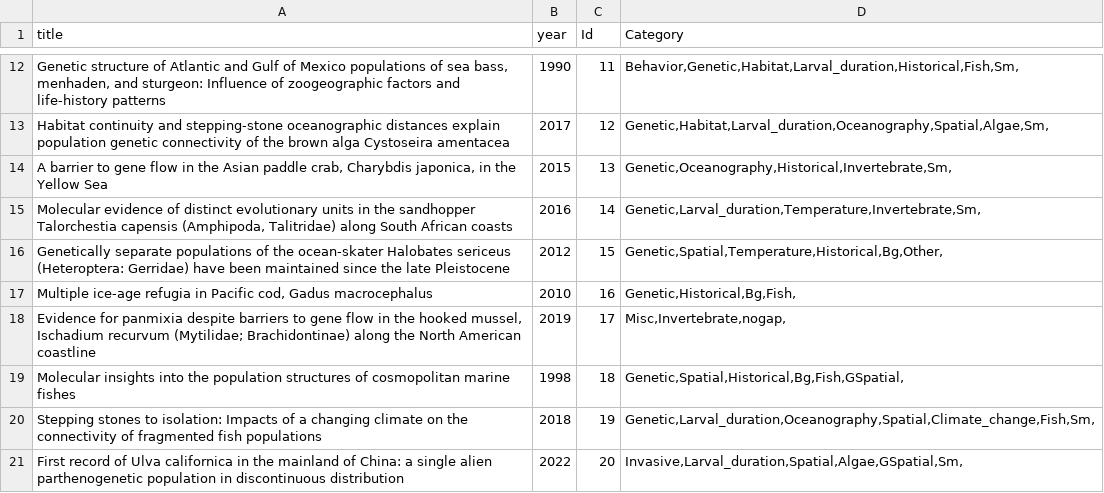
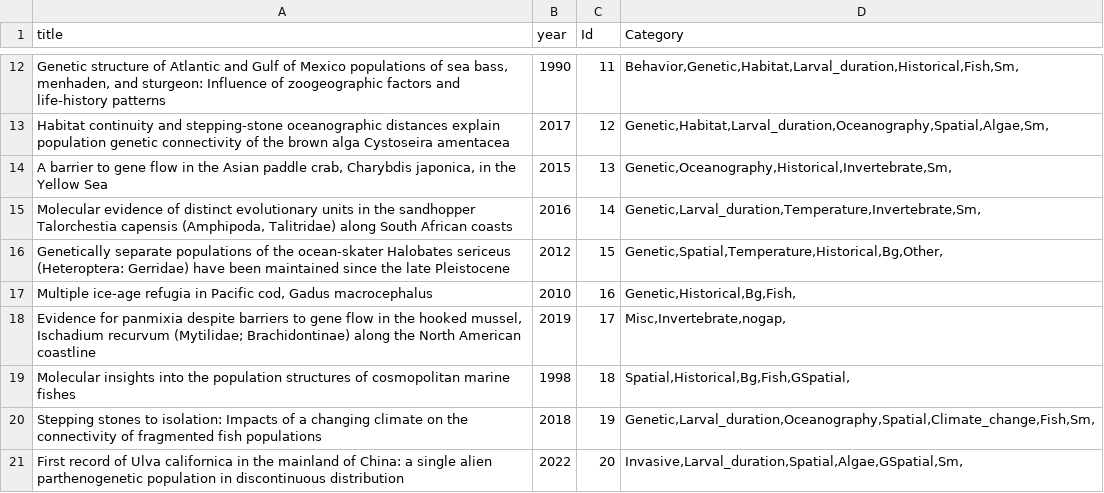
Before and after one commit to vpagowski/interactive_review, a CSV file: articles_03_24_all.csv, drawn as a sheet; only a part is shown, gaps mark what is left out.

```diff
--- a/articles_03_24_all.csv
+++ b/articles_03_24_all.csv
@@ -18,3 +18,3 @@ Genetically separate populations of the ocean-skater Halobates sericeus (Heterop
 "Evidence for panmixia despite barriers to gene flow in the hooked mussel, Ischadium recurvum (Mytilidae; Brachidontinae) along the North American coastline",2019,17,"Misc,Invertebrate,nogap,"
-Molecular insights into the population structures of cosmopolitan marine fishes,1998,18,"Genetic,Spatial,Historical,Bg,Fish,GSpatial,"
+Molecular insights into the population structures of cosmopolitan marine fishes,1998,18,"Spatial,Historical,Bg,Fish,GSpatial,"
 Stepping stones to isolation: Impacts of a changing climate on the connectivity of fragmented fish populations,2018,19,"Genetic,Larval_duration,Oceanography,Spatial,Climate_change,Fish,Sm,"
```
Also changed, not shown: 3 other files.
